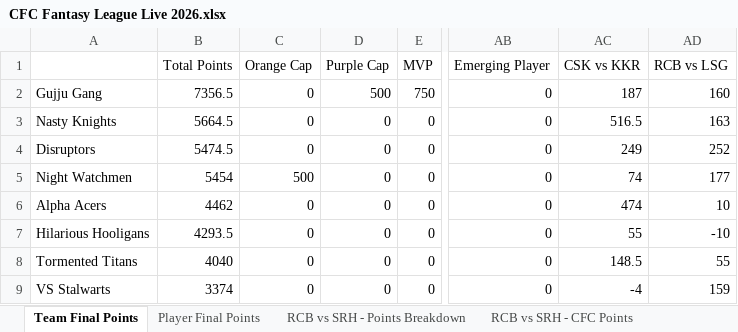
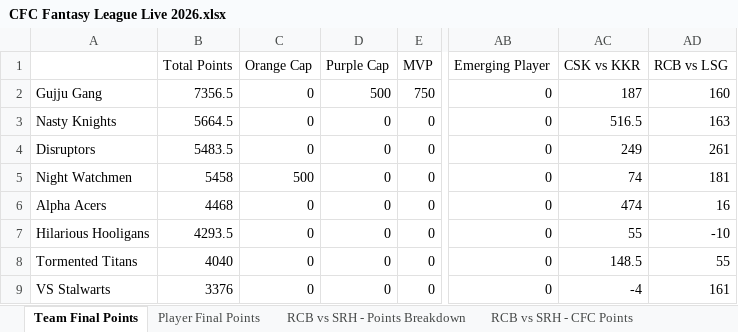
Before and after one commit to nisarg-m-shah/IPL-Fantasy-2026, an Excel workbook: CFC Fantasy League Live 2026.xlsx, sheet Team Final Points, drawn as a sheet; only a part is shown, gaps mark what is left out; values as stored, in another font and other column widths than the file's, no borders; the diff names each change by its address in the sheet, - before the commit and + after, or states it on an @@ line.

```diff
--- a/CFC Fantasy League Live 2026.xlsx (sheet Team Final Points)
+++ b/CFC Fantasy League Live 2026.xlsx (sheet Team Final Points)
-B4 (Total Points): 5474.5
+B4 (Total Points): 5483.5
-AD4 (RCB vs LSG): 252
+AD4 (RCB vs LSG): 261
-B5 (Total Points): 5454
+B5 (Total Points): 5458
-AD5 (RCB vs LSG): 177
+AD5 (RCB vs LSG): 181
-B6 (Total Points): 4462
+B6 (Total Points): 4468
-AD6 (RCB vs LSG): 10
+AD6 (RCB vs LSG): 16
-B9 (Total Points): 3374
+B9 (Total Points): 3376
-AD9 (RCB vs LSG): 159
+AD9 (RCB vs LSG): 161
```
Also changed, not shown: sheet RCB vs LSG - Points Breakdown, sheet Player Final Points, sheet RCB vs LSG - CFC Points.
